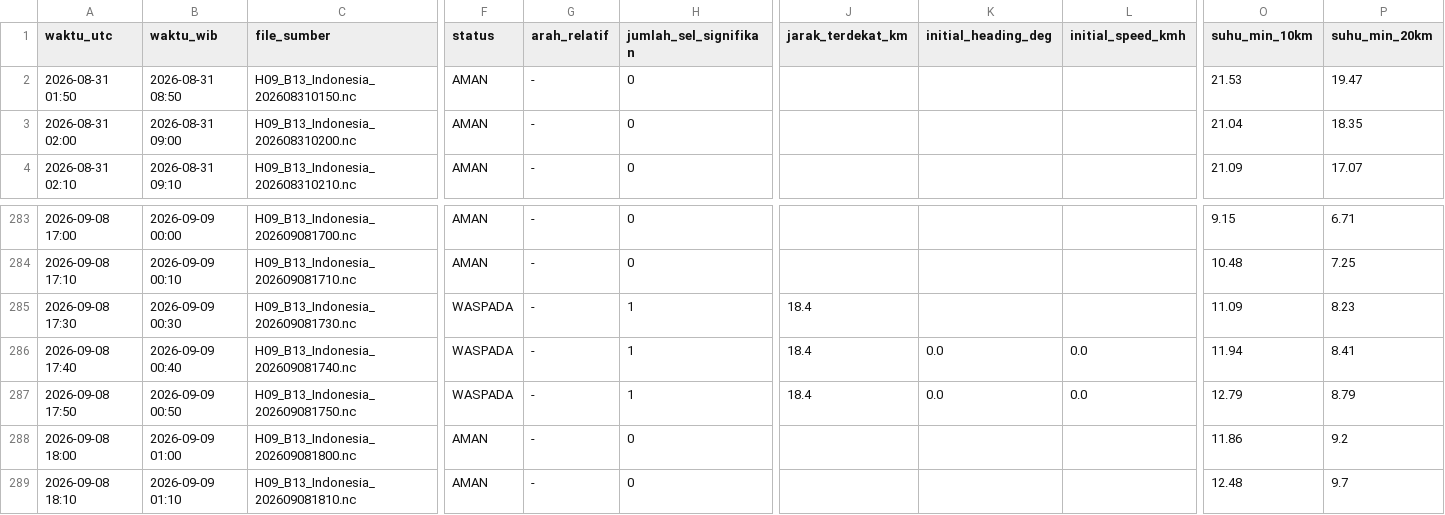
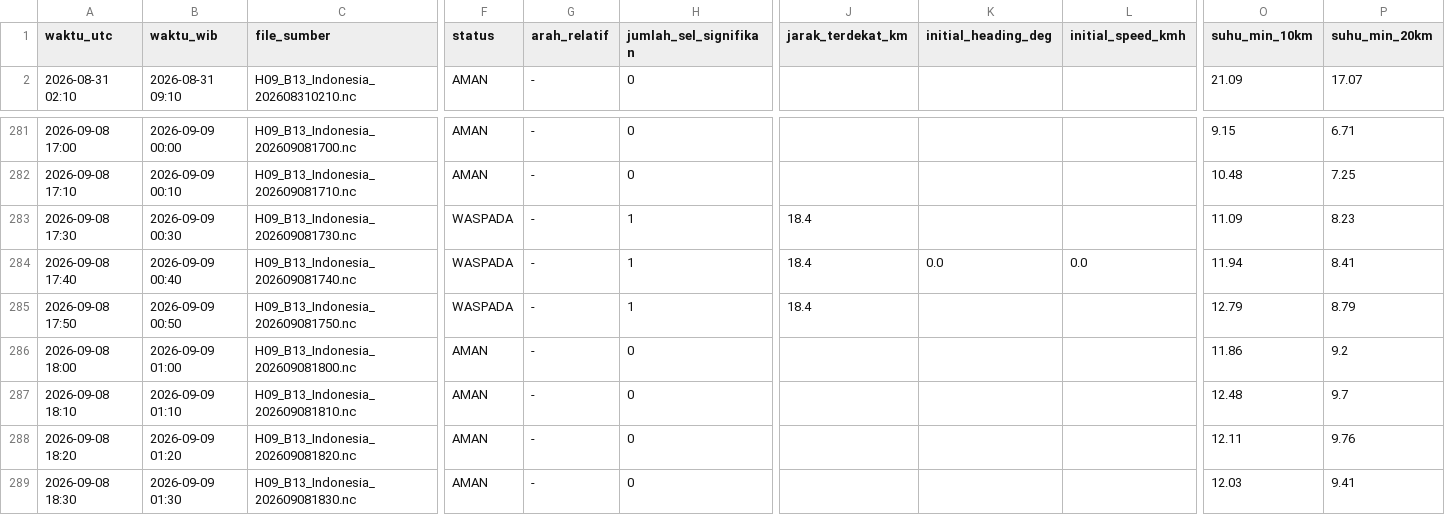
Before and after one commit to septiadiyudhi-cmd/ews-ketapang, a CSV file: Satelit/log_status_cb.csv, drawn as a sheet; only a part is shown, gaps mark what is left out; removed rows and columns are numbered as before the commit, all else as after; rows hold the shown columns only; the diff names each change by its address in the sheet, - before the commit and + after, or states it on an @@ line.

Commit message:
Auto-update data EWS

```diff
--- a/Satelit/log_status_cb.csv
+++ b/Satelit/log_status_cb.csv
-row 2: 2026-08-31 01:50 | 2026-08-31 08:50 | H09_B13_Indonesia_202608310150.nc | AMAN | - | 0 |  |  |  | 21.53 | 19.47
-row 3: 2026-08-31 02:00 | 2026-08-31 09:00 | H09_B13_Indonesia_202608310200.nc | AMAN | - | 0 |  |  |  | 21.04 | 18.35
-K285 (initial_heading_deg): 0.0
+K285 (initial_heading_deg): (empty)
-L285 (initial_speed_kmh): 0.0
+L285 (initial_speed_kmh): (empty)
+row 288: 2026-09-08 18:20 | 2026-09-09 01:20 | H09_B13_Indonesia_202609081820.nc | AMAN | - | 0 |  |  |  | 12.11 | 9.76
+row 289: 2026-09-08 18:30 | 2026-09-09 01:30 | H09_B13_Indonesia_202609081830.nc | AMAN | - | 0 |  |  |  | 12.03 | 9.41
```
Also changed, not shown: 36 other files.
